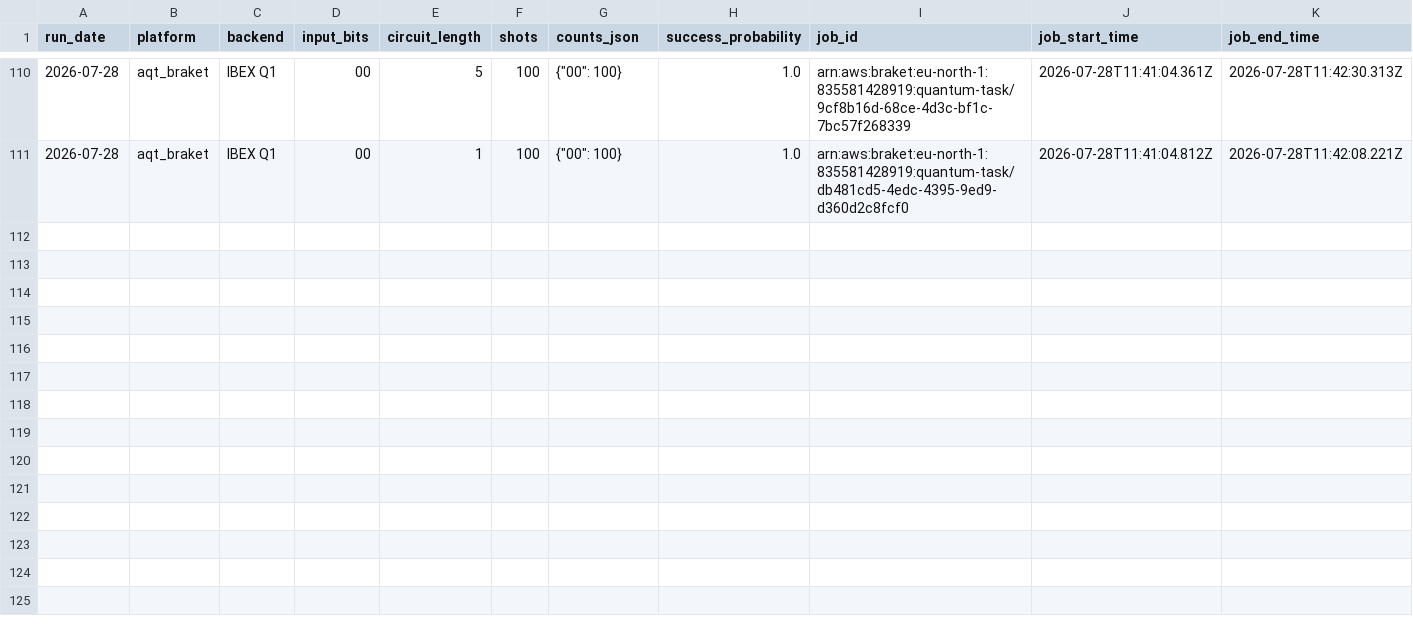
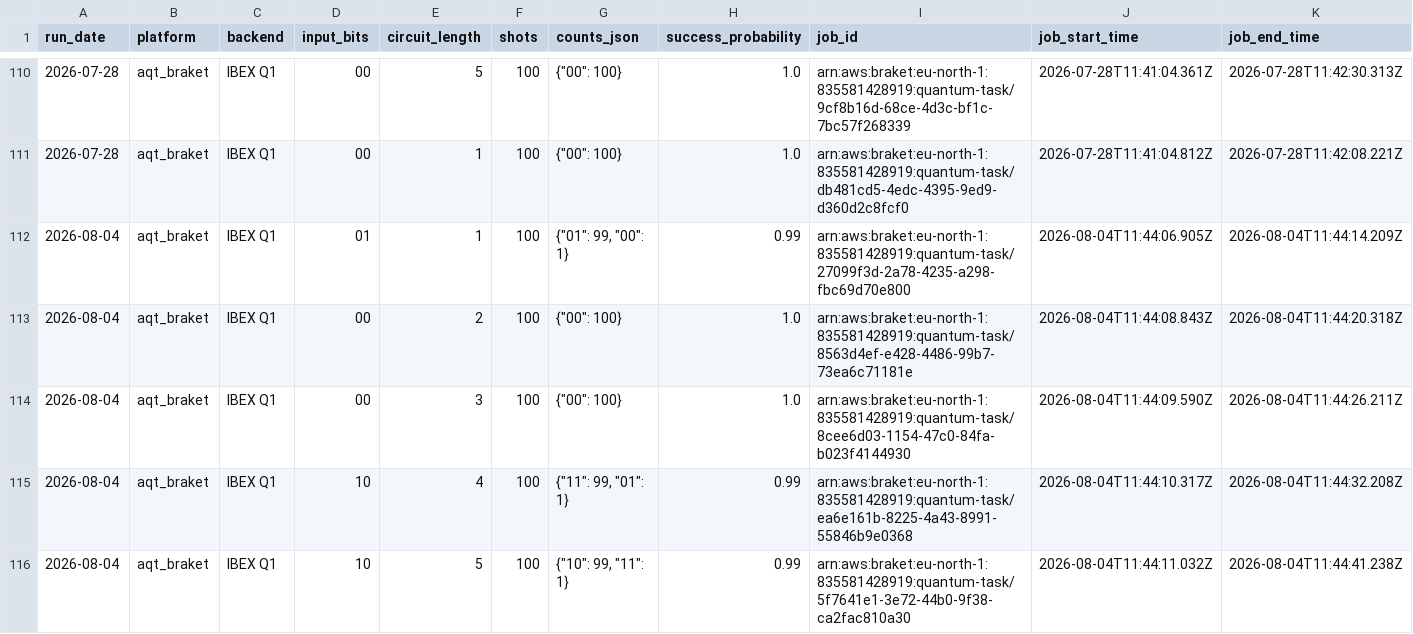
Before and after one commit to InsightSoftmax/quantum-stability, a CSV file: data/aqt_braket/results.csv, drawn as a sheet; only a part is shown, gaps mark what is left out; rows hold the shown columns only; the diff covers the shown part only; the diff names each change by its address in the sheet, - before the commit and + after, or states it on an @@ line.

```diff
--- a/data/aqt_braket/results.csv
+++ b/data/aqt_braket/results.csv
+row 112: 2026-08-04 | aqt_braket | IBEX Q1 | 01 | 1 | 100 | {"01": 99, "00": 1} | 0.99 | arn:aws:braket:eu-north-1:835581428919:quantum-task/27099f3d-2a78-4235-a298-fbc69d70e800 | 2026-08-04T11:44:06.905Z | 2026-08-04T11:44:14.209Z
+row 113: 2026-08-04 | aqt_braket | IBEX Q1 | 00 | 2 | 100 | {"00": 100} | 1.0 | arn:aws:braket:eu-north-1:835581428919:quantum-task/8563d4ef-e428-4486-99b7-73ea6c71181e | 2026-08-04T11:44:08.843Z | 2026-08-04T11:44:20.318Z
+row 114: 2026-08-04 | aqt_braket | IBEX Q1 | 00 | 3 | 100 | {"00": 100} | 1.0 | arn:aws:braket:eu-north-1:835581428919:quantum-task/8cee6d03-1154-47c0-84fa-b023f4144930 | 2026-08-04T11:44:09.590Z | 2026-08-04T11:44:26.211Z
+row 115: 2026-08-04 | aqt_braket | IBEX Q1 | 10 | 4 | 100 | {"11": 99, "01": 1} | 0.99 | arn:aws:braket:eu-north-1:835581428919:quantum-task/ea6e161b-8225-4a43-8991-55846b9e0368 | 2026-08-04T11:44:10.317Z | 2026-08-04T11:44:32.208Z
+row 116: 2026-08-04 | aqt_braket | IBEX Q1 | 10 | 5 | 100 | {"10": 99, "11": 1} | 0.99 | arn:aws:braket:eu-north-1:835581428919:quantum-task/5f7641e1-3e72-44b0-9f38-ca2fac810a30 | 2026-08-04T11:44:11.032Z | 2026-08-04T11:44:41.238Z
```
Also changed, not shown: 5 added rows elsewhere in this file, data/aqt/results.csv, 2 other files.
